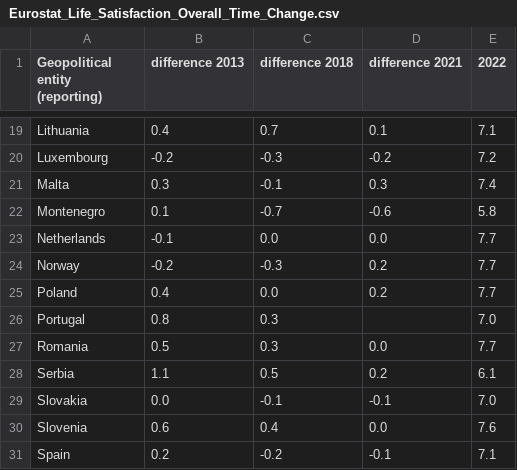
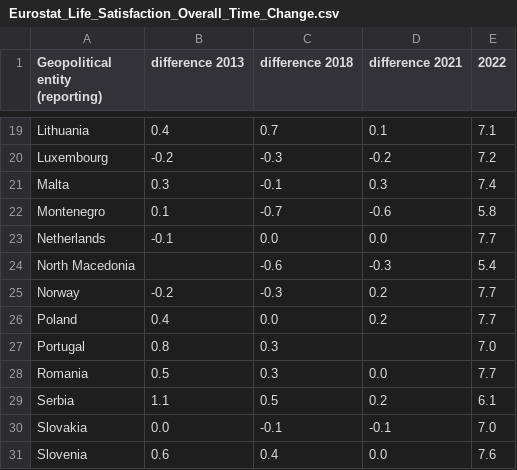
Before and after one commit to Qery-Data/Life-Satisfaction-Europe, a CSV file: data/Eurostat_Life_Satisfaction_Overall_Time_Change.csv, drawn as a sheet; only a part is shown, gaps mark what is left out; the shorter side is filled out with more unchanged rows.

Commit message:
Latest data: 2025-07-15-08-41-08

```diff
--- a/data/Eurostat_Life_Satisfaction_Overall_Time_Change.csv
+++ b/data/Eurostat_Life_Satisfaction_Overall_Time_Change.csv
@@ -23,2 +23,3 @@ Montenegro,0.1,-0.7,-0.6,5.8
 Netherlands,-0.1,0.0,0.0,7.7
+North Macedonia,,-0.6,-0.3,5.4
 Norway,-0.2,-0.3,0.2,7.7
```
Also changed, not shown: data/Eurostat_Life_Satisfaction_Overall_Age_Old.csv, data/Eurostat_Life_Satisfaction_Overall_Age_Young.csv, 3 other files.
